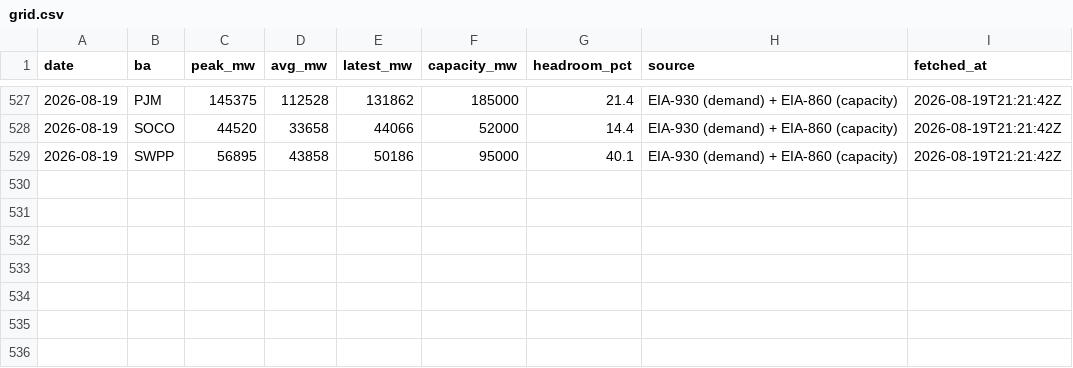
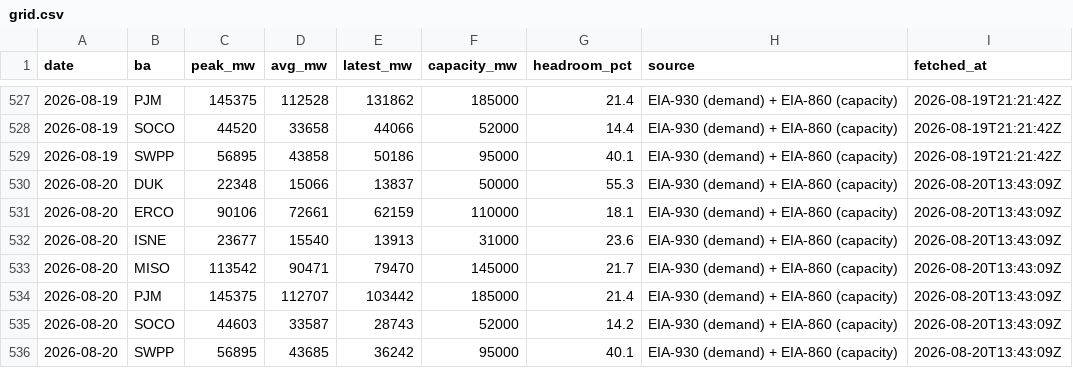
Before and after one commit to vijay-sachdeva/us-ai-infra, a CSV file: data/history/grid.csv, drawn as a sheet; only a part is shown, gaps mark what is left out.

```diff
--- a/data/history/grid.csv
+++ b/data/history/grid.csv
@@ -529 +529,8 @@ date,ba,peak_mw,avg_mw,latest_mw,capacity_mw,headroom_pct,source,fetched_at
 2026-08-19,SWPP,56895,43858,50186,95000,40.1,EIA-930 (demand) + EIA-860 (capacity),2026-08-19T21:21:42Z
+2026-08-20,DUK,22348,15066,13837,50000,55.3,EIA-930 (demand) + EIA-860 (capacity),2026-08-20T13:43:09Z
+2026-08-20,ERCO,90106,72661,62159,110000,18.1,EIA-930 (demand) + EIA-860 (capacity),2026-08-20T13:43:09Z
+2026-08-20,ISNE,23677,15540,13913,31000,23.6,EIA-930 (demand) + EIA-860 (capacity),2026-08-20T13:43:09Z
+2026-08-20,MISO,113542,90471,79470,145000,21.7,EIA-930 (demand) + EIA-860 (capacity),2026-08-20T13:43:09Z
+2026-08-20,PJM,145375,112707,103442,185000,21.4,EIA-930 (demand) + EIA-860 (capacity),2026-08-20T13:43:09Z
+2026-08-20,SOCO,44603,33587,28743,52000,14.2,EIA-930 (demand) + EIA-860 (capacity),2026-08-20T13:43:09Z
+2026-08-20,SWPP,56895,43685,36242,95000,40.1,EIA-930 (demand) + EIA-860 (capacity),2026-08-20T13:43:09Z
```
Also changed, not shown: data/history/gpu_prices.csv, data/history/power_econ.csv, 10 other files.
